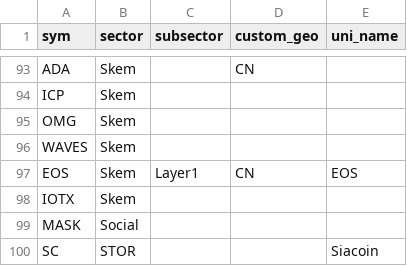
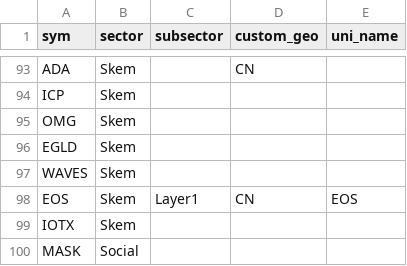
Before and after one commit to jshih2388/basic, a CSV file: sectors.csv, drawn as a sheet; only a part is shown, gaps mark what is left out; the shorter side is filled out with more unchanged rows.

Commit message:
Update sectors.csv

```diff
--- a/sectors.csv
+++ b/sectors.csv
@@ -95,2 +95,3 @@ ICP,Skem,,,
 OMG,Skem,,,
+EGLD,Skem,,,
 WAVES,Skem,,,
```
